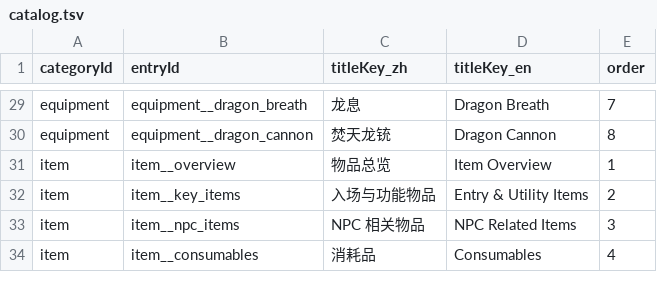
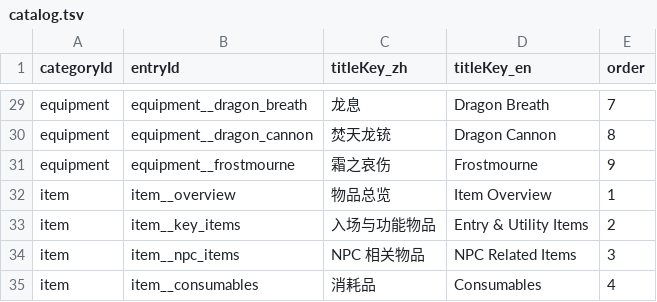
Before and after one commit to GASEN1216/BossRushMod, a TSV file: WikiContent/catalog.tsv, drawn as a sheet; only a part is shown, gaps mark what is left out.

```diff
--- a/WikiContent/catalog.tsv
+++ b/WikiContent/catalog.tsv
@@ -30,2 +30,3 @@ equipment	equipment__dragon_breath	龙息	Dragon Breath	7
 equipment	equipment__dragon_cannon	焚天龙铳	Dragon Cannon	8
+equipment	equipment__frostmourne	霜之哀伤	Frostmourne	9
 item	item__overview	物品总览	Item Overview	1
```
Also changed, not shown: 13 other files.
